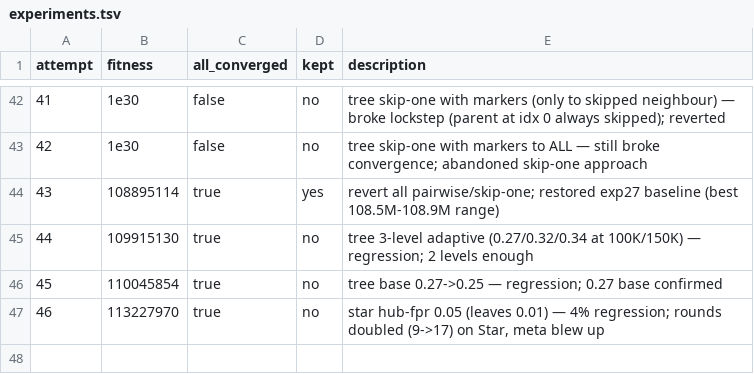
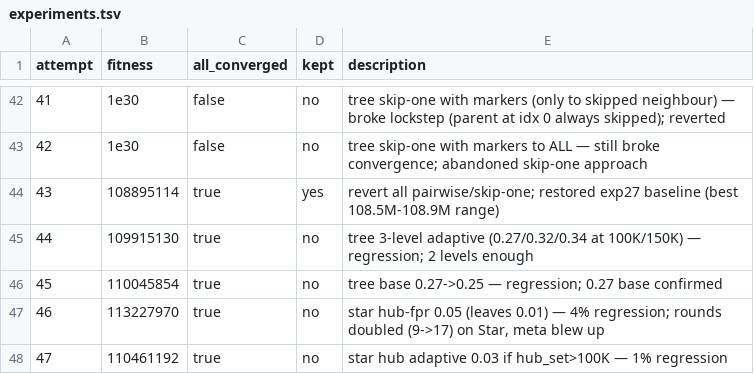
Before and after one commit to Vidal322/reconciliation-simulator, a TSV file: experiments.tsv, drawn as a sheet; only a part is shown, gaps mark what is left out; the diff names each change by its address in the sheet, - before the commit and + after, or states it on an @@ line.

Commit message:
exp48: revert star hub adaptive; back to baseline

```diff
--- a/experiments.tsv
+++ b/experiments.tsv
+row 48: 47 | 110461192 | true | no | star hub adaptive 0.03 if hub_set>100K — 1% regression
```
Also changed, not shown: 1 other file.
